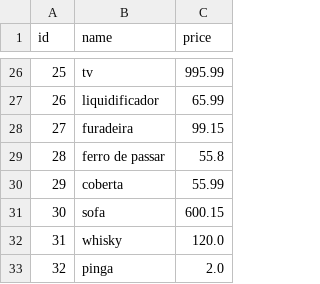
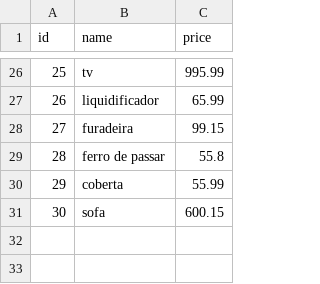
Before and after one commit to Kenzie-Academy-Brasil-Developers/q3-sprint2-komercio-local-csv-RobsonMT, a CSV file: app/products/products.csv, drawn as a sheet; only a part is shown, gaps mark what is left out; the diff names each change by its address in the sheet, - before the commit and + after, or states it on an @@ line.

```diff
--- a/app/products/products.csv
+++ b/app/products/products.csv
-row 32: 31 | whisky | 120.0
-row 33: 32 | pinga | 2.0
```
Also changed, not shown: 5 other files.
